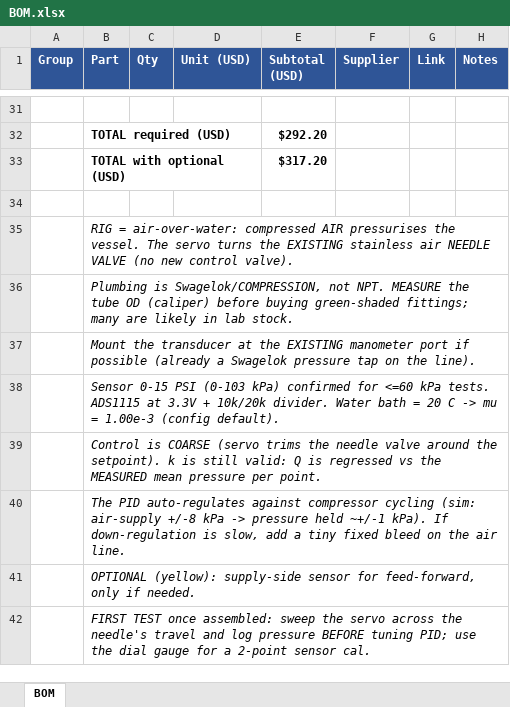
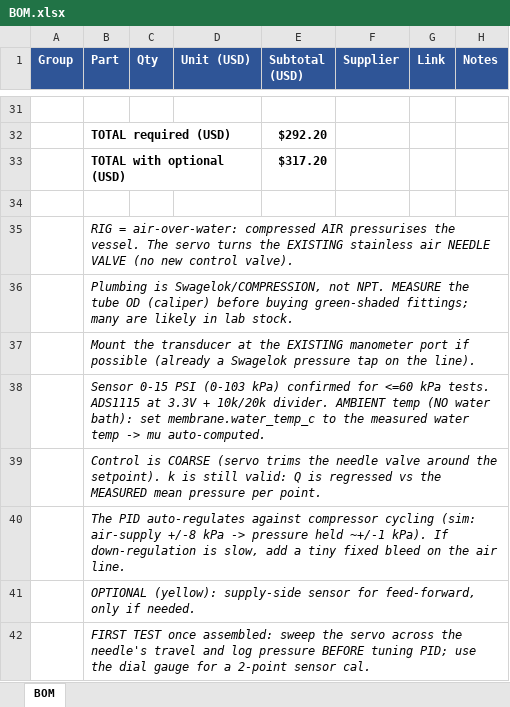
Before and after one commit to Salvadrn/membrane-rig, an Excel workbook: BOM.xlsx, sheet BOM, drawn as a sheet; only a part is shown, gaps mark what is left out; values as stored, in another font and other column widths than the file's, no borders; the diff names each change by its address in the sheet, - before the commit and + after, or states it on an @@ line.

Commit message:
Ambient temp (no water bath): auto-compute mu from measured water temp
- config: membrane.water_temp_c -> mu = 2.414e-5*10^(247.8/(T-140)) (Vogel);
  verified 20C=1.00e-3, 25C=8.9e-4. Rig runs at ambient (bath unused), so k now
  tracks the measured water temp instead of a fixed 20C guess.
- BOM note corrected (no water bath); parts unchanged, total stays $292.20

```diff
--- a/BOM.xlsx (sheet BOM)
+++ b/BOM.xlsx (sheet BOM)
-B38 (Part): …10k/20k divider. Water bath = 20 C -> mu = 1.00e-3 (config default).
+B38 (Part): …10k/20k divider. AMBIENT temp (NO water bath): set membrane.water_temp_c to the measured water temp -> mu auto-computed.
```
Also changed, not shown: 2 other files.
